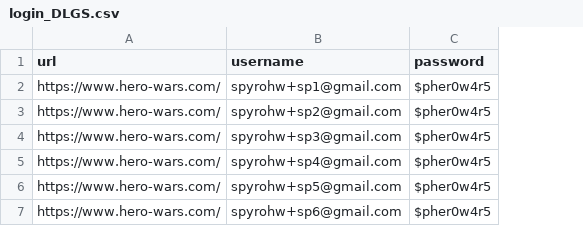
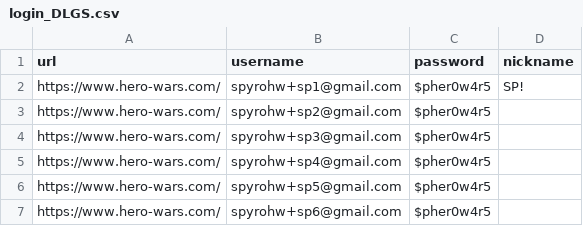
Before and after one commit to HeroWarsTools/profiles, a CSV file: login_DLGS.csv, drawn as a sheet; the diff names each change by its address in the sheet, - before the commit and + after, or states it on an @@ line.

Commit message:
Add nickname column to login_DLGS.csv

```diff
--- a/login_DLGS.csv
+++ b/login_DLGS.csv
+column D (nickname), row 2: SP!
```
